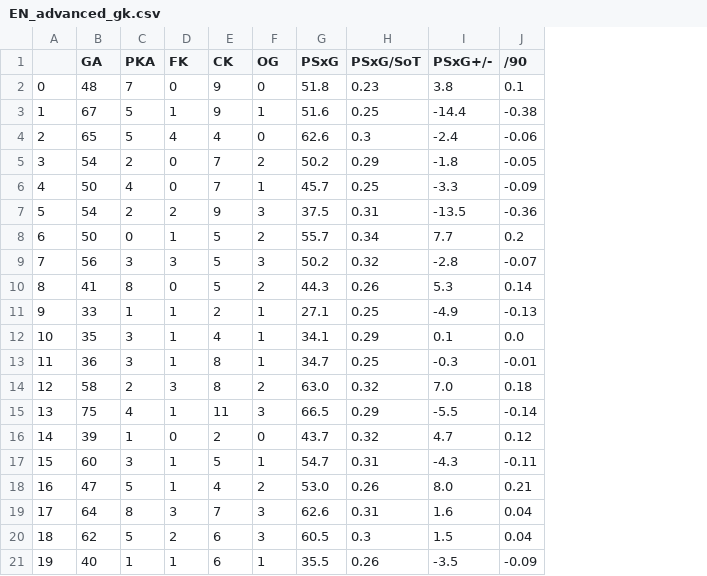
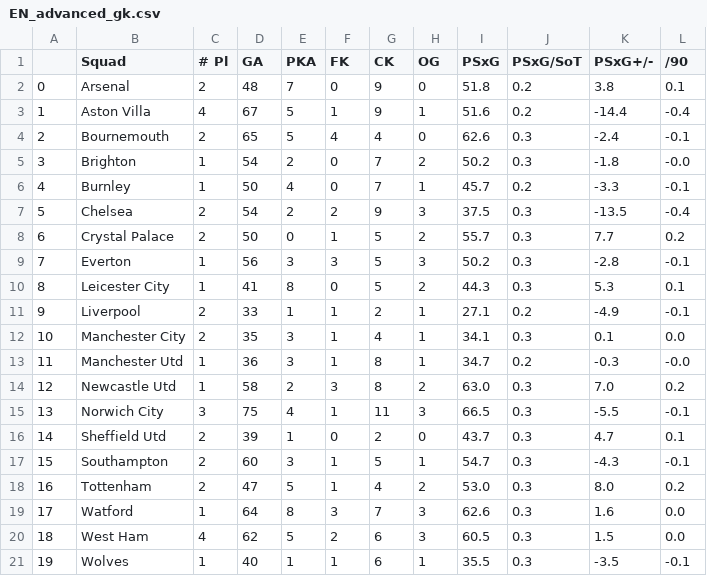
Before and after one commit to victoraccete/football_leagues_analyses, a CSV file: data/2019/EN_advanced_gk.csv, drawn as a sheet; addresses are those after the commit; the diff names each change by its address in the sheet, - before the commit and + after, or states it on an @@ line.

```diff
--- a/data/2019/EN_advanced_gk.csv
+++ b/data/2019/EN_advanced_gk.csv
+column B (Squad), rows 2-21: Arsenal | Aston Villa | Bournemouth | Brighton | Burnley | Chelsea | Crystal Palace | Everton | Leicester City | Liverpool | Manchester City | Manchester Utd | Newcastle Utd | Norwich City | Sheffield Utd | Southampton | Tottenham | Watford | West Ham | Wolves
+column C (# Pl), rows 2-21: 2 | 4 | 2 | 1 | 1 | 2 | 2 | 1 | 1 | 2 | 2 | 1 | 1 | 3 | 2 | 2 | 2 | 1 | 4 | 1
-J2 (PSxG/SoT): 0.23
+J2 (PSxG/SoT): 0.2
-J3 (PSxG/SoT): 0.25
+J3 (PSxG/SoT): 0.2
-L3 (/90): -0.38
+L3 (/90): -0.4
-L4 (/90): -0.06
+L4 (/90): -0.1
-J5 (PSxG/SoT): 0.29
+J5 (PSxG/SoT): 0.3
-L5 (/90): -0.05
+L5 (/90): -0.0
-J6 (PSxG/SoT): 0.25
+J6 (PSxG/SoT): 0.2
-L6 (/90): -0.09
+L6 (/90): -0.1
-J7 (PSxG/SoT): 0.31
+J7 (PSxG/SoT): 0.3
-L7 (/90): -0.36
+L7 (/90): -0.4
-J8 (PSxG/SoT): 0.34
+J8 (PSxG/SoT): 0.3
-J9 (PSxG/SoT): 0.32
+J9 (PSxG/SoT): 0.3
-L9 (/90): -0.07
+L9 (/90): -0.1
-J10 (PSxG/SoT): 0.26
+J10 (PSxG/SoT): 0.3
-L10 (/90): 0.14
+L10 (/90): 0.1
-J11 (PSxG/SoT): 0.25
+J11 (PSxG/SoT): 0.2
-L11 (/90): -0.13
+L11 (/90): -0.1
-J12 (PSxG/SoT): 0.29
+J12 (PSxG/SoT): 0.3
-J13 (PSxG/SoT): 0.25
+J13 (PSxG/SoT): 0.2
-L13 (/90): -0.01
+L13 (/90): -0.0
-J14 (PSxG/SoT): 0.32
+J14 (PSxG/SoT): 0.3
-L14 (/90): 0.18
+L14 (/90): 0.2
-J15 (PSxG/SoT): 0.29
+J15 (PSxG/SoT): 0.3
-L15 (/90): -0.14
+L15 (/90): -0.1
-J16 (PSxG/SoT): 0.32
+J16 (PSxG/SoT): 0.3
-L16 (/90): 0.12
+L16 (/90): 0.1
-J17 (PSxG/SoT): 0.31
+J17 (PSxG/SoT): 0.3
-L17 (/90): -0.11
+L17 (/90): -0.1
-J18 (PSxG/SoT): 0.26
+J18 (PSxG/SoT): 0.3
-L18 (/90): 0.21
+L18 (/90): 0.2
-J19 (PSxG/SoT): 0.31
+J19 (PSxG/SoT): 0.3
-L19:L20 (/90): 0.04
+L19:L20 (/90): 0.0
-J21 (PSxG/SoT): 0.26
+J21 (PSxG/SoT): 0.3
-L21 (/90): -0.09
+L21 (/90): -0.1
```
Also changed, not shown: data/2019/BR_advanced_gk.csv, data/2019/EN_pass_types.csv, 7 other files.
